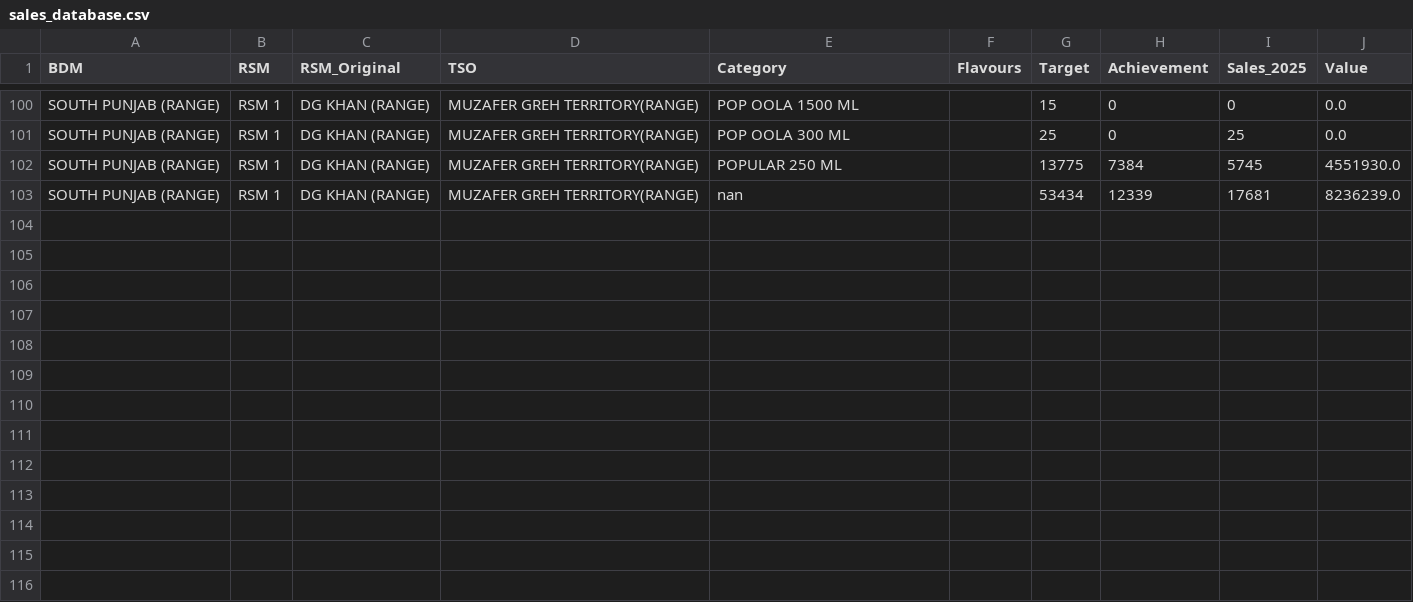
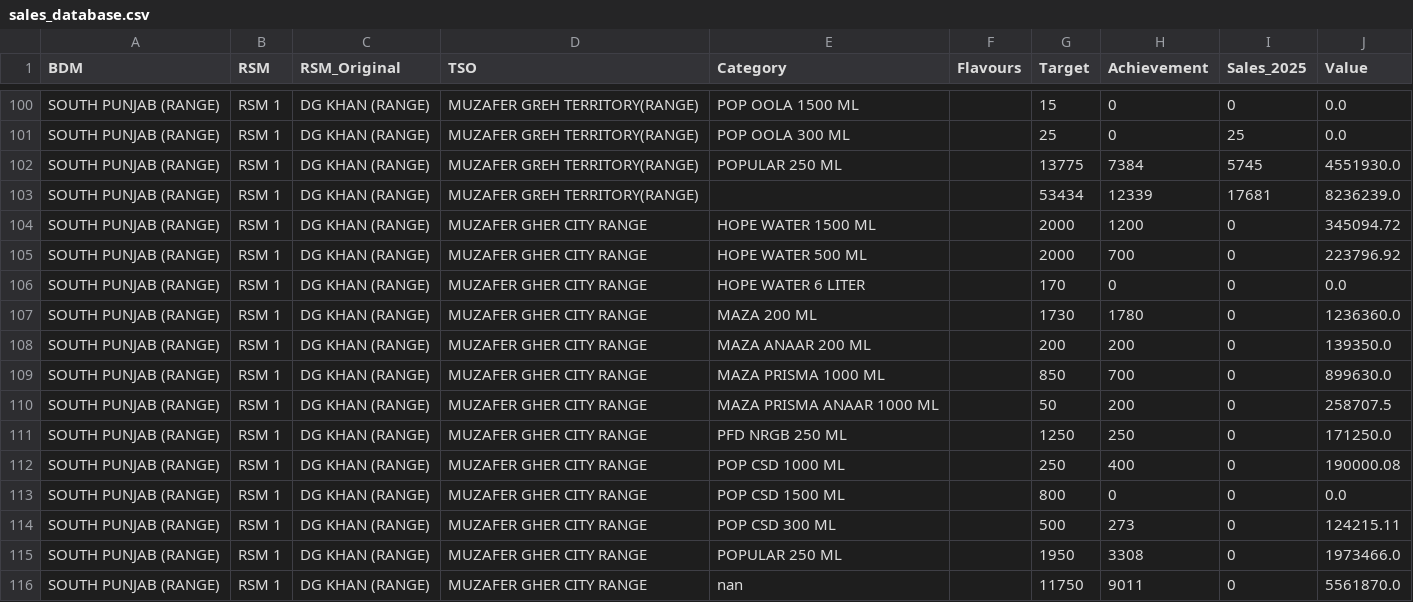
Before and after one commit to adeelrashid12/popular-dashboard, a CSV file: sales_database.csv, drawn as a sheet; only a part is shown, gaps mark what is left out.

Commit message:
Auto-update sales database

```diff
--- a/sales_database.csv
+++ b/sales_database.csv
@@ -102,2 +102,15 @@ SOUTH PUNJAB (RANGE),RSM 1,DG KHAN (RANGE),MUZAFER GREH TERRITORY(RANGE),POP OOL
 SOUTH PUNJAB (RANGE),RSM 1,DG KHAN (RANGE),MUZAFER GREH TERRITORY(RANGE),POPULAR 250 ML,,13775,7384,5745,4551930.0
-SOUTH PUNJAB (RANGE),RSM 1,DG KHAN (RANGE),MUZAFER GREH TERRITORY(RANGE),nan,,53434,12339,17681,8236239.0
+SOUTH PUNJAB (RANGE),RSM 1,DG KHAN (RANGE),MUZAFER GREH TERRITORY(RANGE),,,53434,12339,17681,8236239.0
+SOUTH PUNJAB (RANGE),RSM 1,DG KHAN (RANGE),MUZAFER GHER CITY RANGE,HOPE WATER 1500 ML,,2000,1200,0,345094.72
+SOUTH PUNJAB (RANGE),RSM 1,DG KHAN (RANGE),MUZAFER GHER CITY RANGE,HOPE WATER 500 ML,,2000,700,0,223796.92
+SOUTH PUNJAB (RANGE),RSM 1,DG KHAN (RANGE),MUZAFER GHER CITY RANGE,HOPE WATER 6 LITER,,170,0,0,0.0
+SOUTH PUNJAB (RANGE),RSM 1,DG KHAN (RANGE),MUZAFER GHER CITY RANGE,MAZA 200 ML,,1730,1780,0,1236360.0
+SOUTH PUNJAB (RANGE),RSM 1,DG KHAN (RANGE),MUZAFER GHER CITY RANGE,MAZA ANAAR 200 ML,,200,200,0,139350.0
+SOUTH PUNJAB (RANGE),RSM 1,DG KHAN (RANGE),MUZAFER GHER CITY RANGE,MAZA PRISMA 1000 ML,,850,700,0,899630.0
+SOUTH PUNJAB (RANGE),RSM 1,DG KHAN (RANGE),MUZAFER GHER CITY RANGE,MAZA PRISMA ANAAR 1000 ML,,50,200,0,258707.5
+SOUTH PUNJAB (RANGE),RSM 1,DG KHAN (RANGE),MUZAFER GHER CITY RANGE,PFD NRGB 250 ML,,1250,250,0,171250.0
+SOUTH PUNJAB (RANGE),RSM 1,DG KHAN (RANGE),MUZAFER GHER CITY RANGE,POP CSD 1000 ML,,250,400,0,190000.08
+SOUTH PUNJAB (RANGE),RSM 1,DG KHAN (RANGE),MUZAFER GHER CITY RANGE,POP CSD 1500 ML,,800,0,0,0.0
+SOUTH PUNJAB (RANGE),RSM 1,DG KHAN (RANGE),MUZAFER GHER CITY RANGE,POP CSD 300 ML,,500,273,0,124215.11
+SOUTH PUNJAB (RANGE),RSM 1,DG KHAN (RANGE),MUZAFER GHER CITY RANGE,POPULAR 250 ML,,1950,3308,0,1973466.0
+SOUTH PUNJAB (RANGE),RSM 1,DG KHAN (RANGE),MUZAFER GHER CITY RANGE,nan,,11750,9011,0,5561870.0
```
